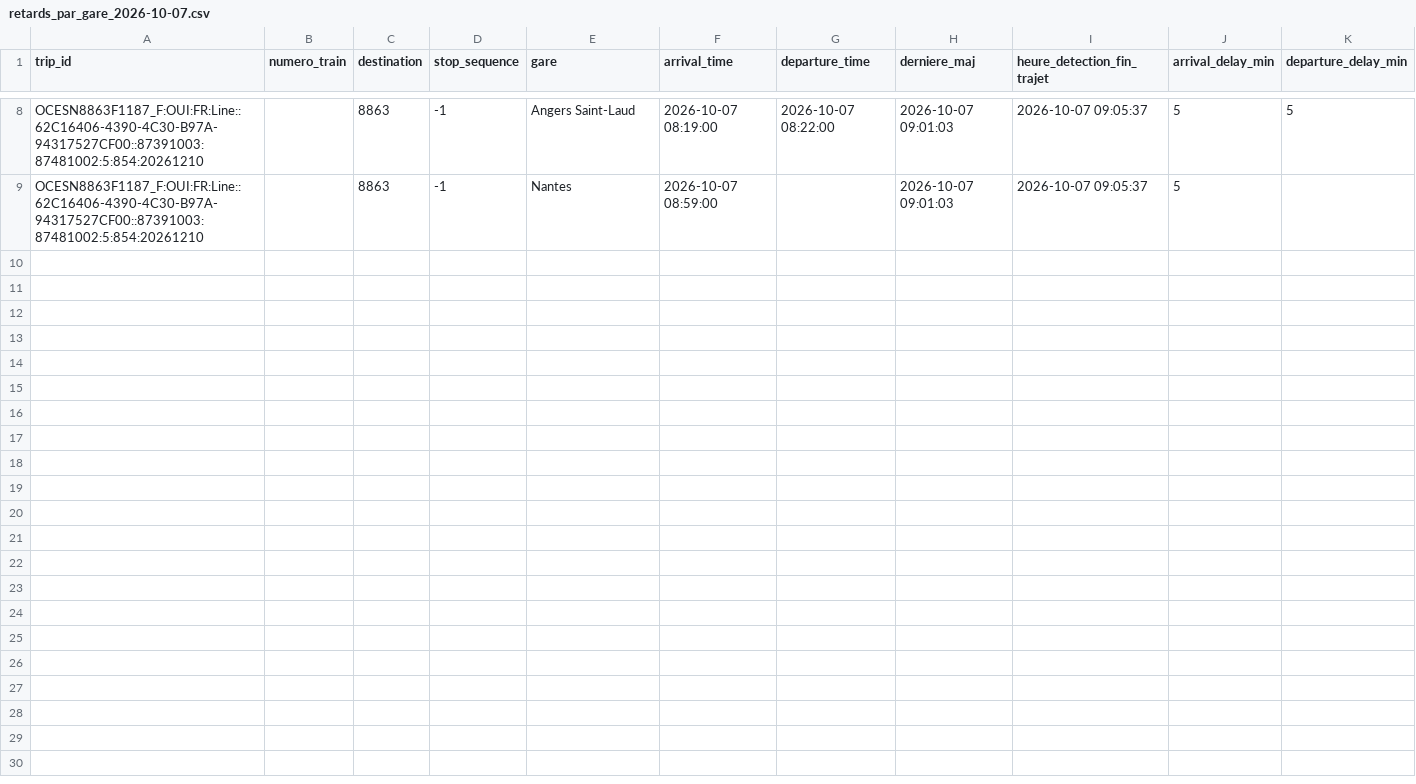
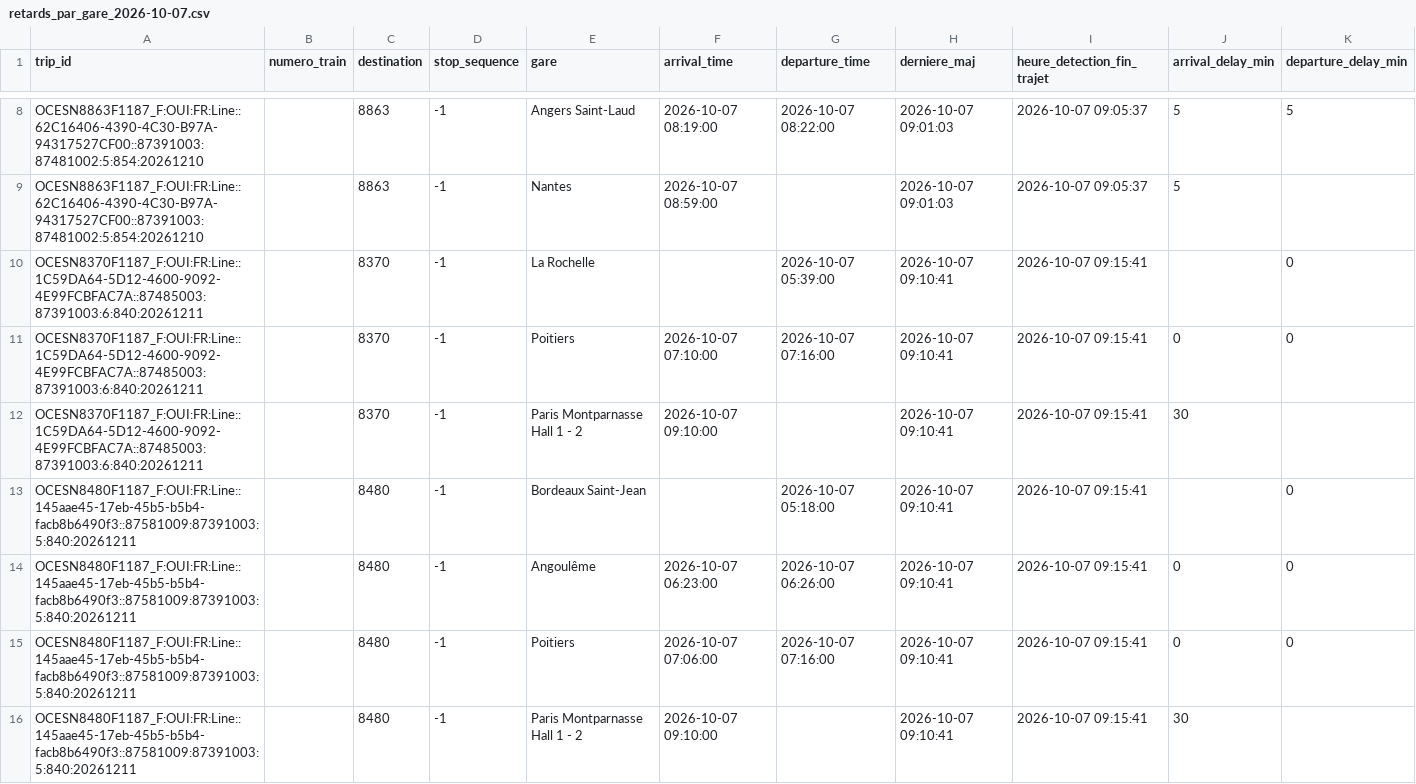
Before and after one commit to lflachot-dotcom/retards-trains, a CSV file: data/retards_par_gare_2026-10-07.csv, drawn as a sheet; only a part is shown, gaps mark what is left out.

```diff
--- a/data/retards_par_gare_2026-10-07.csv
+++ b/data/retards_par_gare_2026-10-07.csv
@@ -9 +9,8 @@ OCESN8863F1187_F:OUI:FR:Line::62C16406-4390-4C30-B97A-94317527CF00::87391003:874
 OCESN8863F1187_F:OUI:FR:Line::62C16406-4390-4C30-B97A-94317527CF00::87391003:87481002:5:854:20261210;;8863;-1;Nantes;2026-10-07 08:59:00;;2026-10-07 09:01:03;2026-10-07 09:05:37;5;
+OCESN8370F1187_F:OUI:FR:Line::1C59DA64-5D12-4600-9092-4E99FCBFAC7A::87485003:87391003:6:840:20261211;;8370;-1;La Rochelle;;2026-10-07 05:39:00;2026-10-07 09:10:41;2026-10-07 09:15:41;;0
+OCESN8370F1187_F:OUI:FR:Line::1C59DA64-5D12-4600-9092-4E99FCBFAC7A::87485003:87391003:6:840:20261211;;8370;-1;Poitiers;2026-10-07 07:10:00;2026-10-07 07:16:00;2026-10-07 09:10:41;2026-10-07 09:15:41;0;0
+OCESN8370F1187_F:OUI:FR:Line::1C59DA64-5D12-4600-9092-4E99FCBFAC7A::87485003:87391003:6:840:20261211;;8370;-1;Paris Montparnasse Hall 1 - 2;2026-10-07 09:10:00;;2026-10-07 09:10:41;2026-10-07 09:15:41;30;
+OCESN8480F1187_F:OUI:FR:Line::145aae45-17eb-45b5-b5b4-facb8b6490f3::87581009:87391003:5:840:20261211;;8480;-1;Bordeaux Saint-Jean;;2026-10-07 05:18:00;2026-10-07 09:10:41;2026-10-07 09:15:41;;0
+OCESN8480F1187_F:OUI:FR:Line::145aae45-17eb-45b5-b5b4-facb8b6490f3::87581009:87391003:5:840:20261211;;8480;-1;Angoulême;2026-10-07 06:23:00;2026-10-07 06:26:00;2026-10-07 09:10:41;2026-10-07 09:15:41;0;0
+OCESN8480F1187_F:OUI:FR:Line::145aae45-17eb-45b5-b5b4-facb8b6490f3::87581009:87391003:5:840:20261211;;8480;-1;Poitiers;2026-10-07 07:06:00;2026-10-07 07:16:00;2026-10-07 09:10:41;2026-10-07 09:15:41;0;0
+OCESN8480F1187_F:OUI:FR:Line::145aae45-17eb-45b5-b5b4-facb8b6490f3::87581009:87391003:5:840:20261211;;8480;-1;Paris Montparnasse Hall 1 - 2;2026-10-07 09:10:00;;2026-10-07 09:10:41;2026-10-07 09:15:41;30;
```
Also changed, not shown: data/arrets_en_cours.csv.
